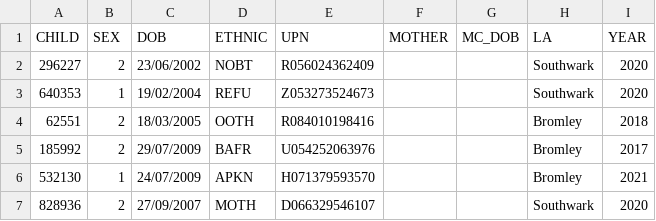
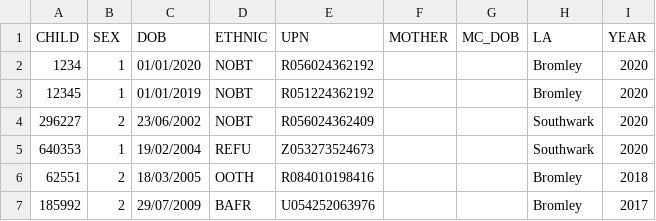
Before and after one commit to SocialFinanceDigitalLabs/cs-demand-model-regional, a CSV file: samples/v1/header.csv, drawn as a sheet; only a part is shown; the shorter side is filled out with more unchanged rows; the diff names each change by its address in the sheet, - before the commit and + after, or states it on an @@ line.

```diff
--- a/samples/v1/header.csv
+++ b/samples/v1/header.csv
+row 2: 1234 | 1 | 01/01/2020 | NOBT | R056024362192 |  |  | Bromley | 2020
+row 3: 12345 | 1 | 01/01/2019 | NOBT | R051224362192 |  |  | Bromley | 2020
```
Also changed, not shown: samples/v1/episodes.csv, 2 other files.
